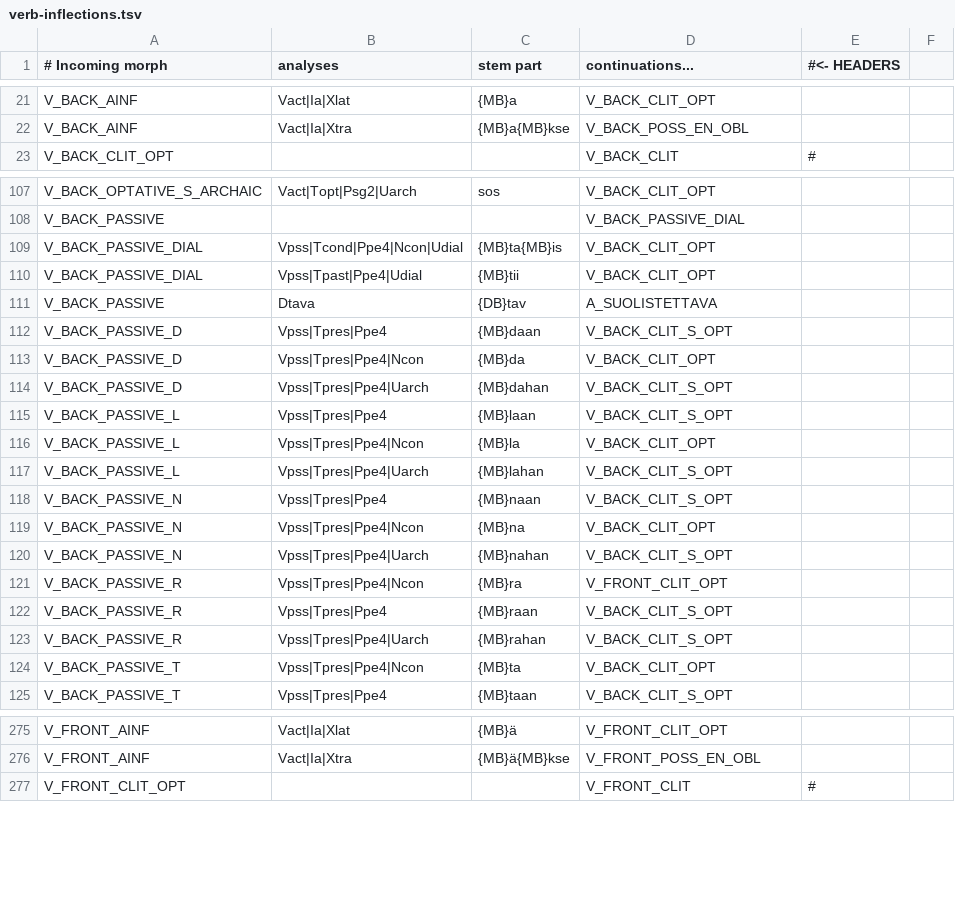
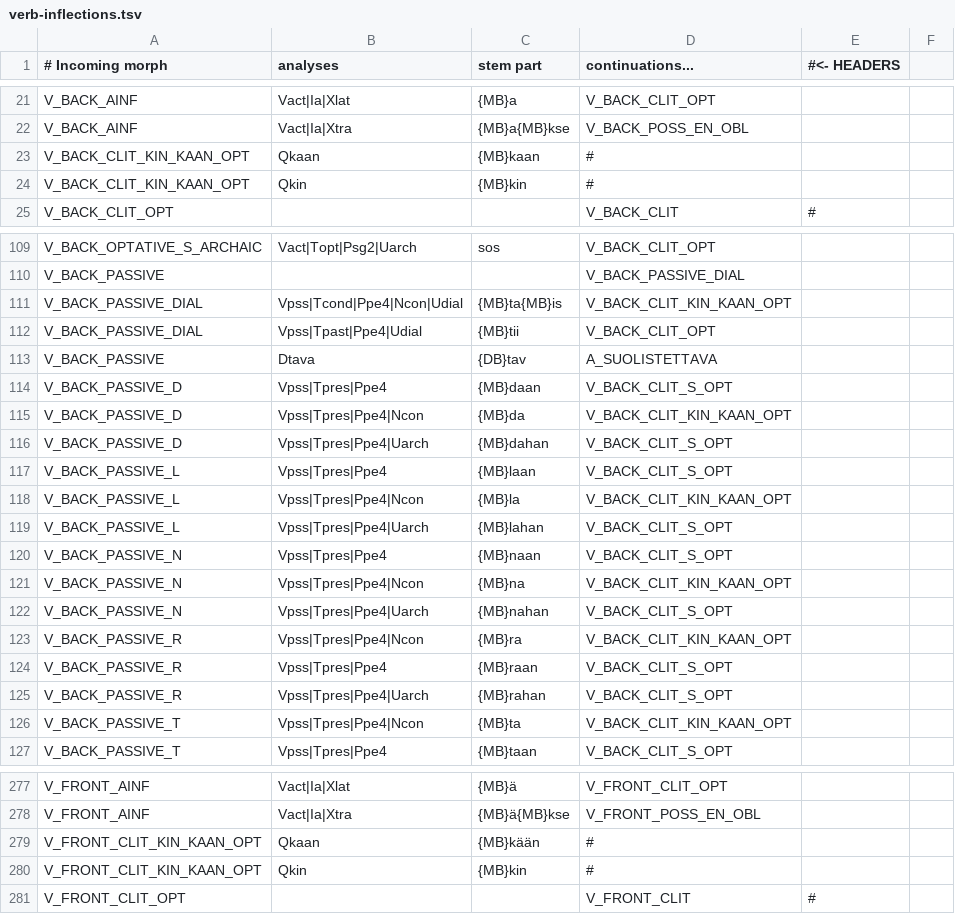
Before and after one commit to flammie/omorfi, a TSV file: src/lexical/continuations/verb-inflections.tsv, drawn as a sheet; only a part is shown, gaps mark what is left out; the diff covers the shown part only.

Commit message:
Restrict clitics with connegatives to -kin/-kAAn

```diff
--- a/src/lexical/continuations/verb-inflections.tsv
+++ b/src/lexical/continuations/verb-inflections.tsv
@@ -22,2 +22,4 @@ V_BACK_AINF	Vact|Ia|Xlat	{MB}a	V_BACK_CLIT_OPT
 V_BACK_AINF	Vact|Ia|Xtra	{MB}a{MB}kse	V_BACK_POSS_EN_OBL
+V_BACK_CLIT_KIN_KAAN_OPT	Qkaan	{MB}kaan	#
+V_BACK_CLIT_KIN_KAAN_OPT	Qkin	{MB}kin	#
 V_BACK_CLIT_OPT			V_BACK_CLIT	#
@@ -108,3 +110,3 @@ V_BACK_OPTATIVE_S_ARCHAIC	Vact|Topt|Psg2|Uarch	sos	V_BACK_CLIT_OPT
 V_BACK_PASSIVE			V_BACK_PASSIVE_DIAL
-V_BACK_PASSIVE_DIAL	Vpss|Tcond|Ppe4|Ncon|Udial	{MB}ta{MB}is	V_BACK_CLIT_OPT
+V_BACK_PASSIVE_DIAL	Vpss|Tcond|Ppe4|Ncon|Udial	{MB}ta{MB}is	V_BACK_CLIT_KIN_KAAN_OPT
 V_BACK_PASSIVE_DIAL	Vpss|Tpast|Ppe4|Udial	{MB}tii	V_BACK_CLIT_OPT
@@ -112,14 +114,14 @@ V_BACK_PASSIVE	Dtava	{DB}tav	A_SUOLISTETTAVA
 V_BACK_PASSIVE_D	Vpss|Tpres|Ppe4	{MB}daan	V_BACK_CLIT_S_OPT
-V_BACK_PASSIVE_D	Vpss|Tpres|Ppe4|Ncon	{MB}da	V_BACK_CLIT_OPT
+V_BACK_PASSIVE_D	Vpss|Tpres|Ppe4|Ncon	{MB}da	V_BACK_CLIT_KIN_KAAN_OPT
 V_BACK_PASSIVE_D	Vpss|Tpres|Ppe4|Uarch	{MB}dahan	V_BACK_CLIT_S_OPT
 V_BACK_PASSIVE_L	Vpss|Tpres|Ppe4	{MB}laan	V_BACK_CLIT_S_OPT
-V_BACK_PASSIVE_L	Vpss|Tpres|Ppe4|Ncon	{MB}la	V_BACK_CLIT_OPT
+V_BACK_PASSIVE_L	Vpss|Tpres|Ppe4|Ncon	{MB}la	V_BACK_CLIT_KIN_KAAN_OPT
 V_BACK_PASSIVE_L	Vpss|Tpres|Ppe4|Uarch	{MB}lahan	V_BACK_CLIT_S_OPT
 V_BACK_PASSIVE_N	Vpss|Tpres|Ppe4	{MB}naan	V_BACK_CLIT_S_OPT
-V_BACK_PASSIVE_N	Vpss|Tpres|Ppe4|Ncon	{MB}na	V_BACK_CLIT_OPT
+V_BACK_PASSIVE_N	Vpss|Tpres|Ppe4|Ncon	{MB}na	V_BACK_CLIT_KIN_KAAN_OPT
 V_BACK_PASSIVE_N	Vpss|Tpres|Ppe4|Uarch	{MB}nahan	V_BACK_CLIT_S_OPT
-V_BACK_PASSIVE_R	Vpss|Tpres|Ppe4|Ncon	{MB}ra	V_FRONT_CLIT_OPT
+V_BACK_PASSIVE_R	Vpss|Tpres|Ppe4|Ncon	{MB}ra	V_BACK_CLIT_KIN_KAAN_OPT
 V_BACK_PASSIVE_R	Vpss|Tpres|Ppe4	{MB}raan	V_BACK_CLIT_S_OPT
 V_BACK_PASSIVE_R	Vpss|Tpres|Ppe4|Uarch	{MB}rahan	V_BACK_CLIT_S_OPT
-V_BACK_PASSIVE_T	Vpss|Tpres|Ppe4|Ncon	{MB}ta	V_BACK_CLIT_OPT
+V_BACK_PASSIVE_T	Vpss|Tpres|Ppe4|Ncon	{MB}ta	V_BACK_CLIT_KIN_KAAN_OPT
 V_BACK_PASSIVE_T	Vpss|Tpres|Ppe4	{MB}taan	V_BACK_CLIT_S_OPT
@@ -276,2 +278,4 @@ V_FRONT_AINF	Vact|Ia|Xlat	{MB}ä	V_FRONT_CLIT_OPT
 V_FRONT_AINF	Vact|Ia|Xtra	{MB}ä{MB}kse	V_FRONT_POSS_EN_OBL
+V_FRONT_CLIT_KIN_KAAN_OPT	Qkaan	{MB}kään	#
+V_FRONT_CLIT_KIN_KAAN_OPT	Qkin	{MB}kin	#
 V_FRONT_CLIT_OPT			V_FRONT_CLIT	#
```
Also changed, not shown: 64 edited cells elsewhere in this file.
